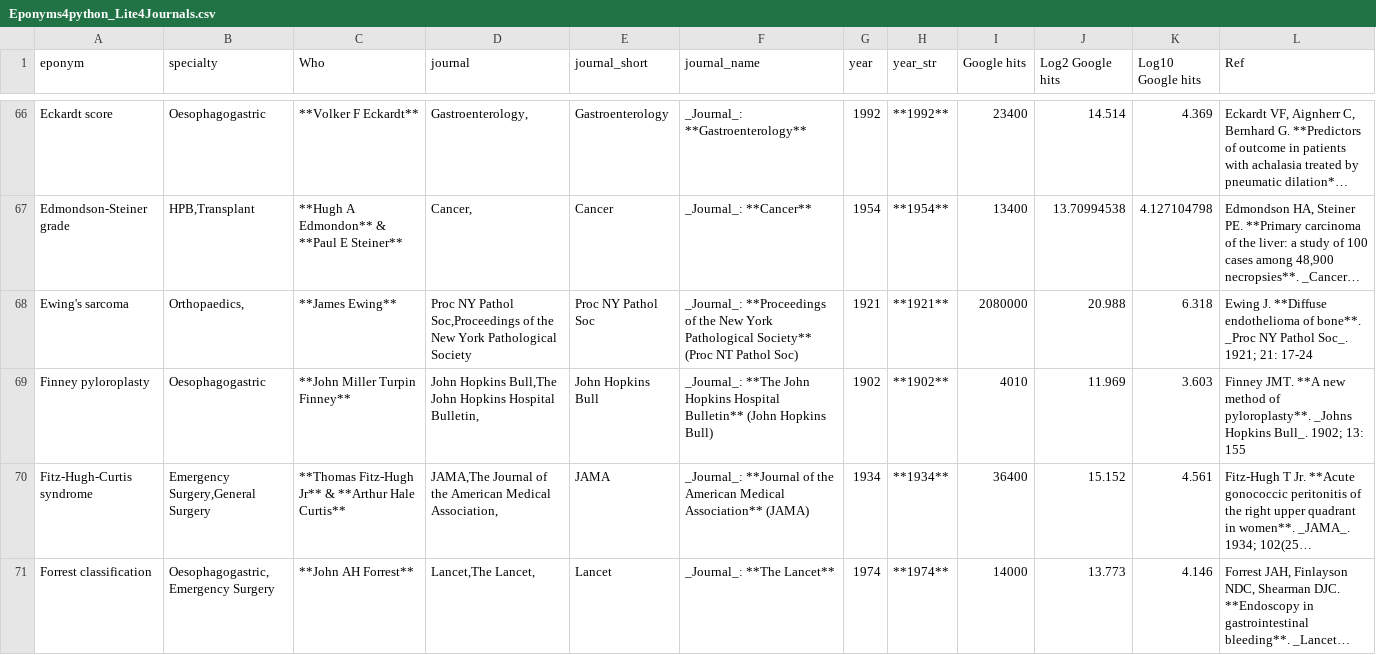
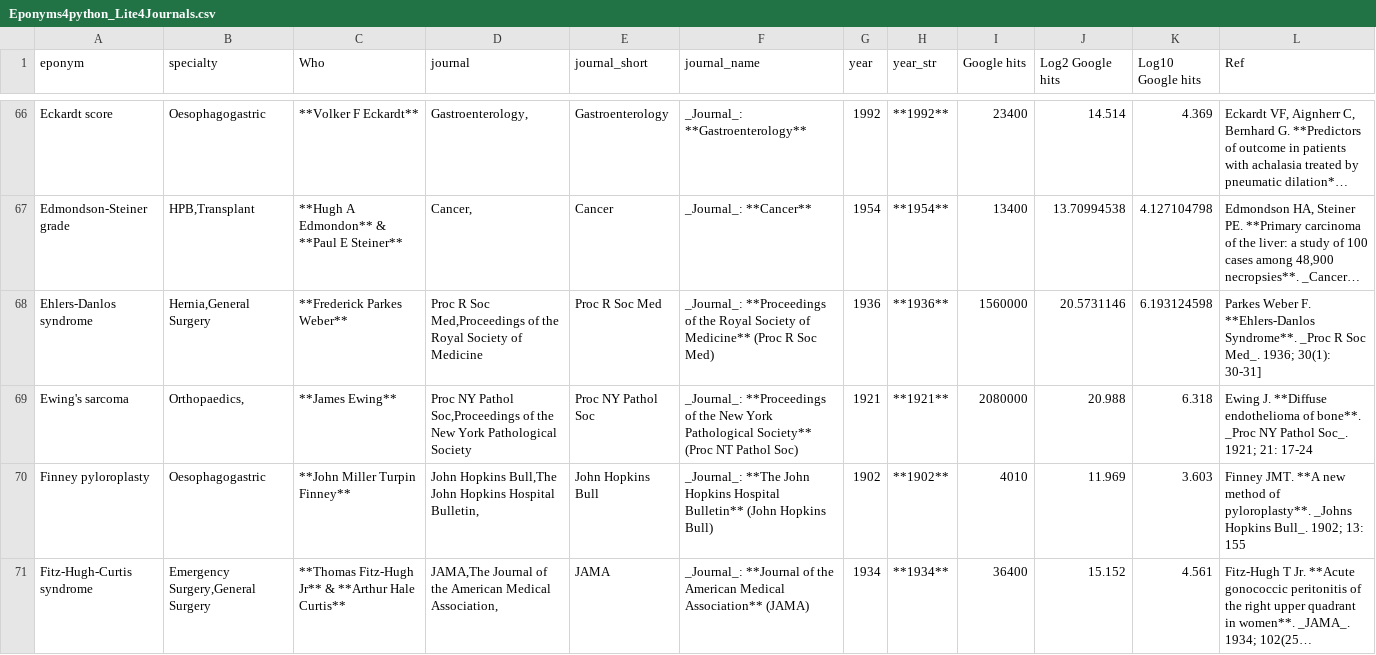
Before and after one commit to HayesAJ83/SurgicalEps_01, a CSV file: Eponyms4python_Lite4Journals.csv, drawn as a sheet; only a part is shown, gaps mark what is left out; the shorter side is filled out with more unchanged rows; long unchanged cells end in …; the diff names each change by its address in the sheet, - before the commit and + after, or states it on an @@ line.

```diff
--- a/Eponyms4python_Lite4Journals.csv
+++ b/Eponyms4python_Lite4Journals.csv
+row 68: Ehlers-Danlos syndrome | Hernia,General Surgery | **Frederick Parkes Weber** | Proc R Soc Med,Proceedings of the Royal Society of Medicine | Proc R Soc Med | _Journal_: **Proceedings of the Royal Society of Medicine** (Proc R Soc Med) | 1936 | **1936** | 1560000 | 20.5731146 | 6.193124598 | Parkes Weber F. **Ehlers-Danlos Syndrome**. _Proc R Soc Med_. 1936; 30(1): 30-31]
```
Also changed, not shown: Eponyms4python_Lite.csv.
